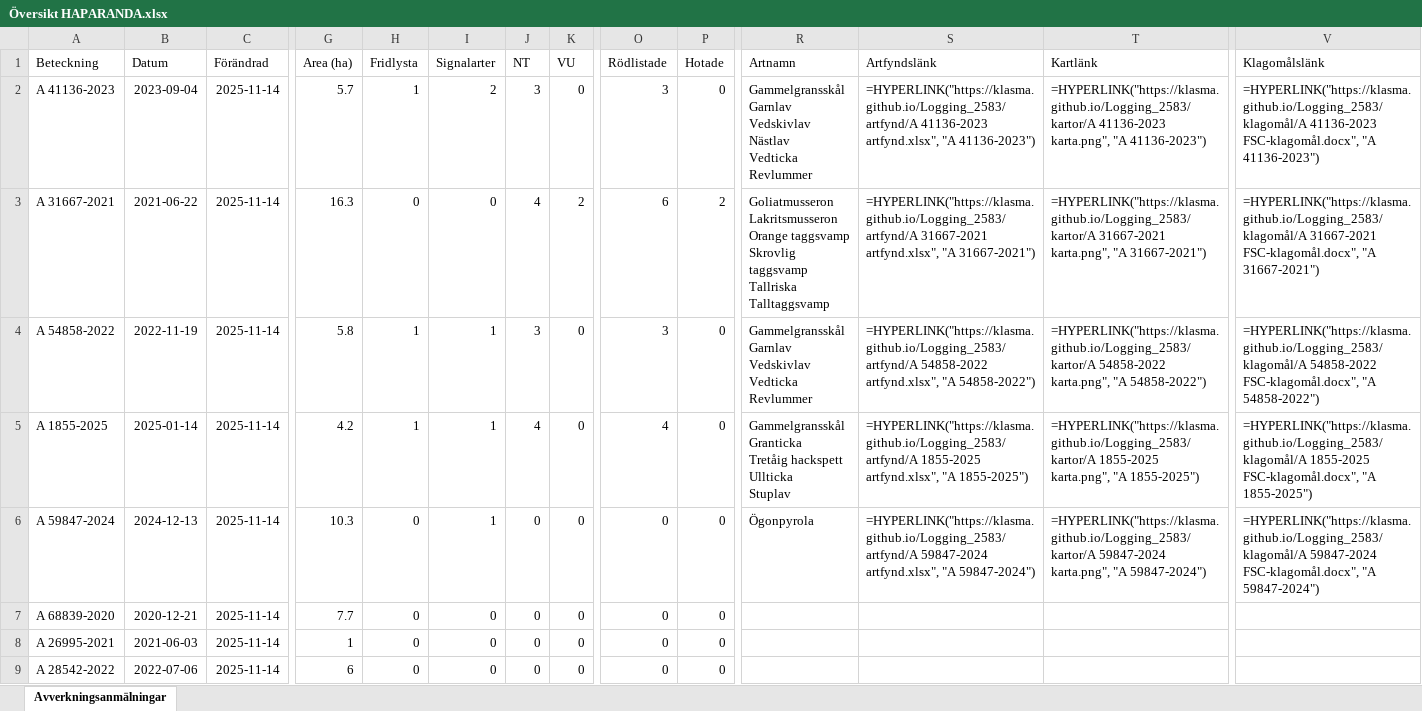
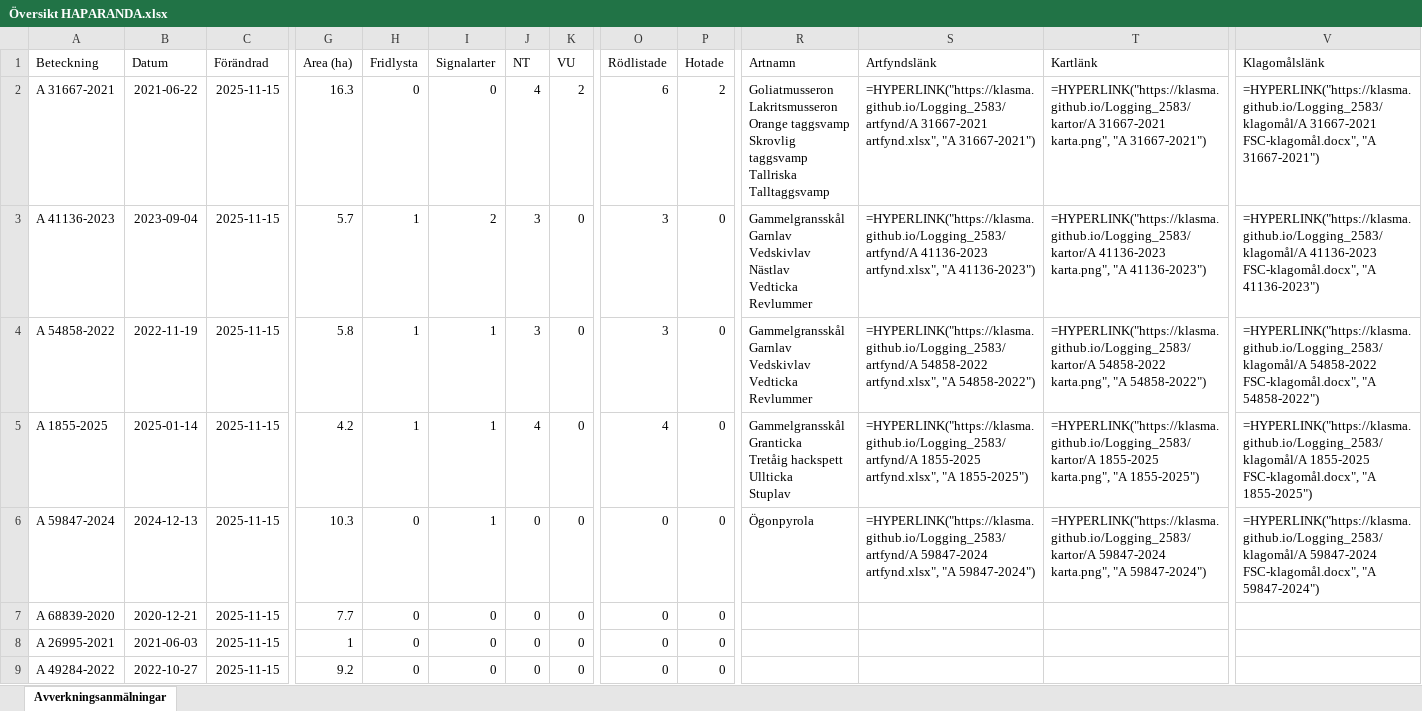
Before and after one commit to klasma/Logging_2583, an Excel workbook: Översikt HAPARANDA.xlsx, sheet Avverkningsanmälningar, drawn as a sheet; only a part is shown, gaps mark what is left out; values as stored, in another font and other column widths than the file's, no borders; formulas without a stored value are shown as written; ↵ is a line break in a cell; the diff covers the shown part only; the diff names each change by its address in the sheet, - before the commit and + after, or states it on an @@ line.

```diff
--- a/Översikt HAPARANDA.xlsx (sheet Avverkningsanmälningar)
+++ b/Översikt HAPARANDA.xlsx (sheet Avverkningsanmälningar)
-A2 (Beteckning): A 41136-2023
+A2 (Beteckning): A 31667-2021
-B2 (Datum): 2023-09-04
+B2 (Datum): 2021-06-22
-C2:C9 (Förändrad): 2025-11-14
+C2:C9 (Förändrad): 2025-11-15
-G2 (Area (ha)): 5.7
+G2 (Area (ha)): 16.3
-H2 (Fridlysta): 1
+H2 (Fridlysta): 0
-I2 (Signalarter): 2
+I2 (Signalarter): 0
-J2 (NT): 3
+J2 (NT): 4
-K2 (VU): 0
+K2 (VU): 2
-O2 (Rödlistade): 3
+O2 (Rödlistade): 6
-P2 (Hotade): 0
+P2 (Hotade): 2
-R2 (Artnamn): Gammelgransskål ↵ Garnlav ↵ Vedskivlav ↵ Nästlav ↵ Vedticka ↵ Revlummer
+R2 (Artnamn): Goliatmusseron ↵ Lakritsmusseron ↵ Orange taggsvamp ↵ Skrovlig taggsvamp ↵ Tallriska ↵ Talltaggsvamp
-S2 (Artfyndslänk): =HYPERLINK("https://klasma.github.io/Logging_2583/artfynd/A 41136-2023 artfynd.xlsx", "A 41136-2023")
+S2 (Artfyndslänk): =HYPERLINK("https://klasma.github.io/Logging_2583/artfynd/A 31667-2021 artfynd.xlsx", "A 31667-2021")
-T2 (Kartlänk): =HYPERLINK("https://klasma.github.io/Logging_2583/kartor/A 41136-2023 karta.png", "A 41136-2023")
+T2 (Kartlänk): =HYPERLINK("https://klasma.github.io/Logging_2583/kartor/A 31667-2021 karta.png", "A 31667-2021")
-V2 (Klagomålslänk): =HYPERLINK("https://klasma.github.io/Logging_2583/klagomål/A 41136-2023 FSC-klagomål.docx", "A 41136-2023")
+V2 (Klagomålslänk): =HYPERLINK("https://klasma.github.io/Logging_2583/klagomål/A 31667-2021 FSC-klagomål.docx", "A 31667-2021")
-A3 (Beteckning): A 31667-2021
+A3 (Beteckning): A 41136-2023
-B3 (Datum): 2021-06-22
+B3 (Datum): 2023-09-04
-G3 (Area (ha)): 16.3
+G3 (Area (ha)): 5.7
-H3 (Fridlysta): 0
+H3 (Fridlysta): 1
-I3 (Signalarter): 0
+I3 (Signalarter): 2
-J3 (NT): 4
+J3 (NT): 3
-K3 (VU): 2
+K3 (VU): 0
-O3 (Rödlistade): 6
+O3 (Rödlistade): 3
-P3 (Hotade): 2
+P3 (Hotade): 0
-R3 (Artnamn): Goliatmusseron ↵ Lakritsmusseron ↵ Orange taggsvamp ↵ Skrovlig taggsvamp ↵ Tallriska ↵ Talltaggsvamp
+R3 (Artnamn): Gammelgransskål ↵ Garnlav ↵ Vedskivlav ↵ Nästlav ↵ Vedticka ↵ Revlummer
-S3 (Artfyndslänk): =HYPERLINK("https://klasma.github.io/Logging_2583/artfynd/A 31667-2021 artfynd.xlsx", "A 31667-2021")
+S3 (Artfyndslänk): =HYPERLINK("https://klasma.github.io/Logging_2583/artfynd/A 41136-2023 artfynd.xlsx", "A 41136-2023")
-T3 (Kartlänk): =HYPERLINK("https://klasma.github.io/Logging_2583/kartor/A 31667-2021 karta.png", "A 31667-2021")
+T3 (Kartlänk): =HYPERLINK("https://klasma.github.io/Logging_2583/kartor/A 41136-2023 karta.png", "A 41136-2023")
-V3 (Klagomålslänk): =HYPERLINK("https://klasma.github.io/Logging_2583/klagomål/A 31667-2021 FSC-klagomål.docx", "A 31667-2021")
+V3 (Klagomålslänk): =HYPERLINK("https://klasma.github.io/Logging_2583/klagomål/A 41136-2023 FSC-klagomål.docx", "A 41136-2023")
-A9 (Beteckning): A 28542-2022
+A9 (Beteckning): A 49284-2022
-B9 (Datum): 2022-07-06
+B9 (Datum): 2022-10-27
-G9 (Area (ha)): 6
+G9 (Area (ha)): 9.2
```
Also changed, not shown: 691 edited cells elsewhere in this sheet, artfynd/A 1855-2025 artfynd.xlsx, artfynd/A 31667-2021 artfynd.xlsx, 25 other files.
